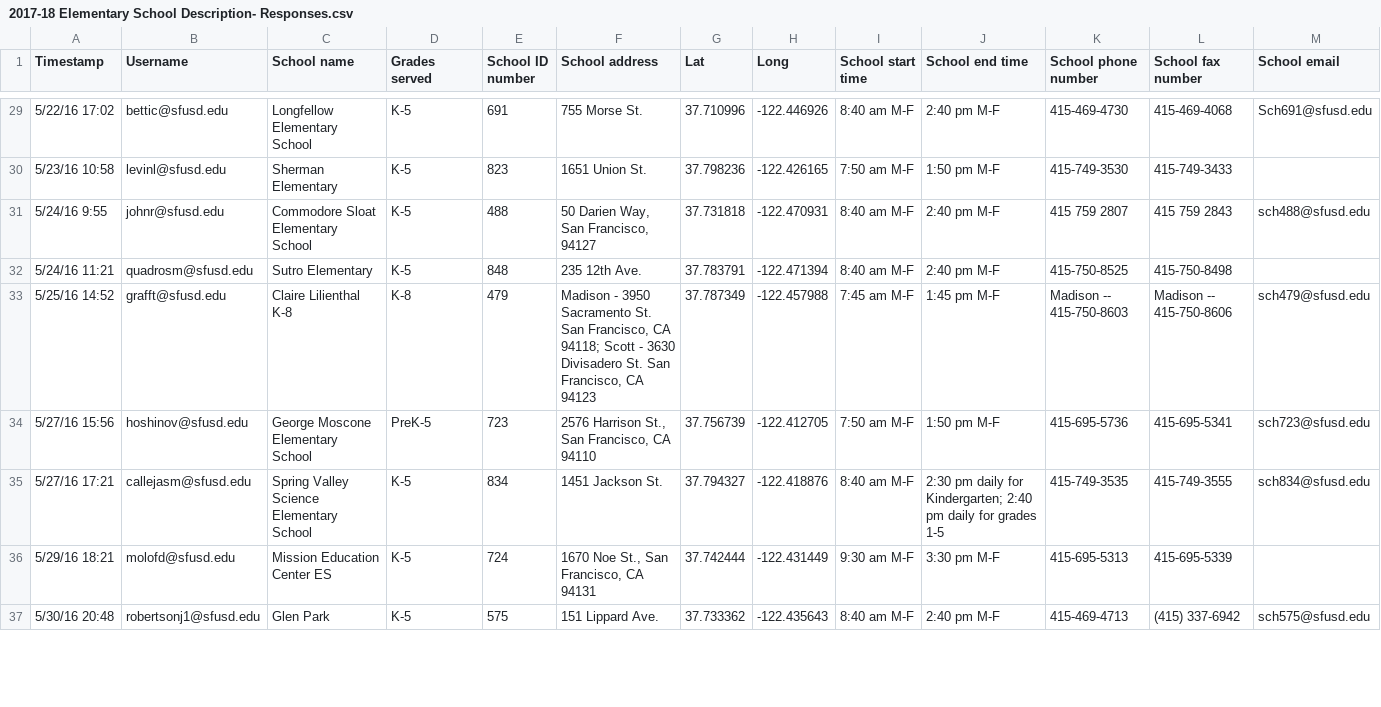
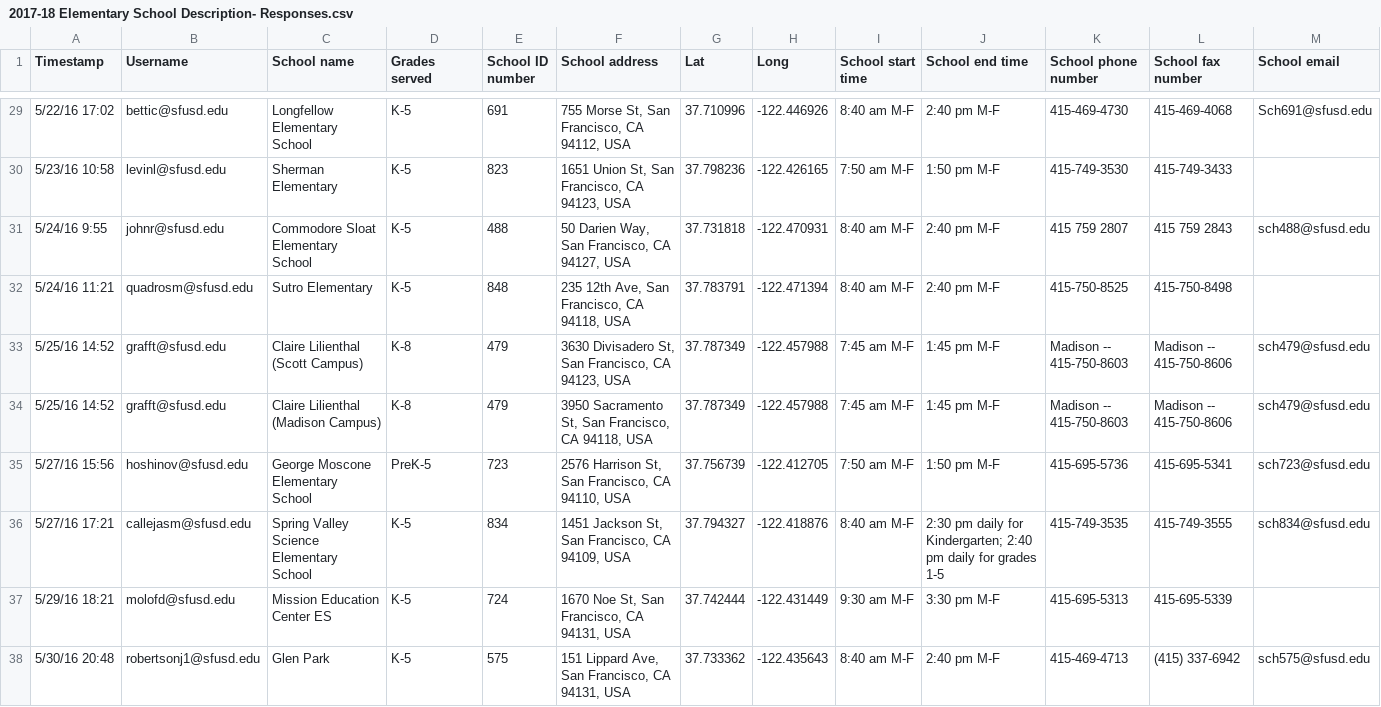
Before and after one commit to adobs/SFUSD, a CSV file: data_transformation/2017-18 Elementary School Description- Responses.csv, drawn as a sheet; only a part is shown, gaps mark what is left out; addresses are those after the commit; rows hold the shown columns only; the diff covers the shown part only; the diff names each change by its address in the sheet, - before the commit and + after, or states it on an @@ line.

```diff
--- a/data_transformation/2017-18 Elementary School Description- Responses.csv
+++ b/data_transformation/2017-18 Elementary School Description- Responses.csv
-F29 (School address): 755 Morse St.
+F29 (School address): 755 Morse St, San Francisco, CA 94112, USA
-F30 (School address): 1651 Union St.
+F30 (School address): 1651 Union St, San Francisco, CA 94123, USA
-F31 (School address): 50 Darien Way, San Francisco, 94127
+F31 (School address): 50 Darien Way, San Francisco, CA 94127, USA
-F32 (School address): 235 12th Ave.
+F32 (School address): 235 12th Ave, San Francisco, CA 94118, USA
-C33 (School name): Claire Lilienthal K-8
+C33 (School name): Claire Lilienthal (Scott Campus)
-F33 (School address): Madison - 3950 Sacramento St. San Francisco, CA 94118; Scott - 3630 Divisadero St. San Francisco, CA 94123
+F33 (School address): 3630 Divisadero St, San Francisco, CA 94123, USA
+row 34: 5/25/16 14:52 | grafft@sfusd.edu | Claire Lilienthal (Madison Campus) | K-8 | 479 | 3950 Sacramento St, San Francisco, CA 94118, USA | 37.787349 | -122.457988 | 7:45 am M-F | 1:45 pm M-F | Madison -- 415-750-8603 | Madison -- 415-750-8606 | sch479@sfusd.edu
-F35 (School address): 2576 Harrison St., San Francisco, CA 94110
+F35 (School address): 2576 Harrison St, San Francisco, CA 94110, USA
-F36 (School address): 1451 Jackson St.
+F36 (School address): 1451 Jackson St, San Francisco, CA 94109, USA
-F37 (School address): 1670 Noe St., San Francisco, CA 94131
+F37 (School address): 1670 Noe St, San Francisco, CA 94131, USA
-F38 (School address): 151 Lippard Ave.
+F38 (School address): 151 Lippard Ave, San Francisco, CA 94131, USA
```
Also changed, not shown: 36 edited cells elsewhere in this file, data_transformation/2017-18 High School Description- Responses.csv, data_transformation/2017-18 Middle School Description- Responses.csv, 4 other files.
